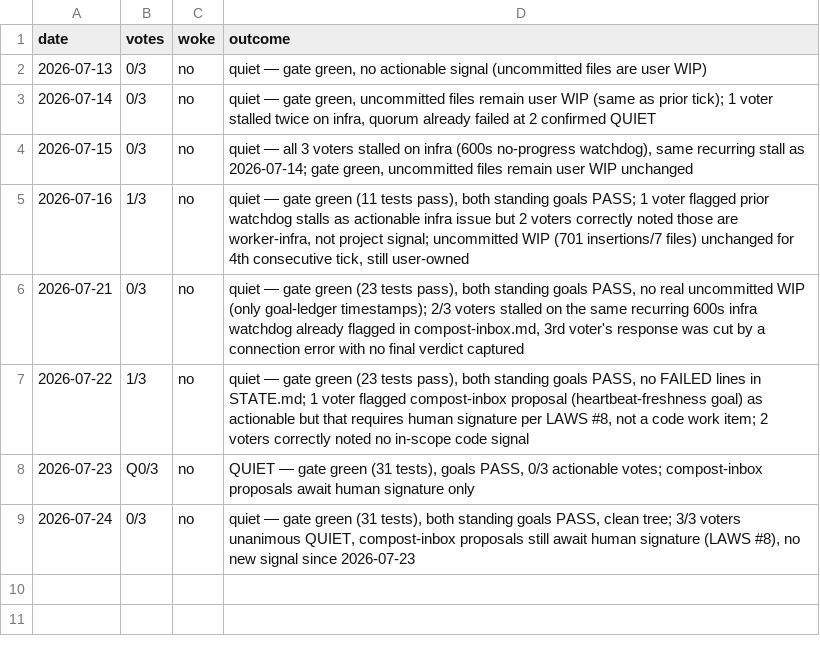
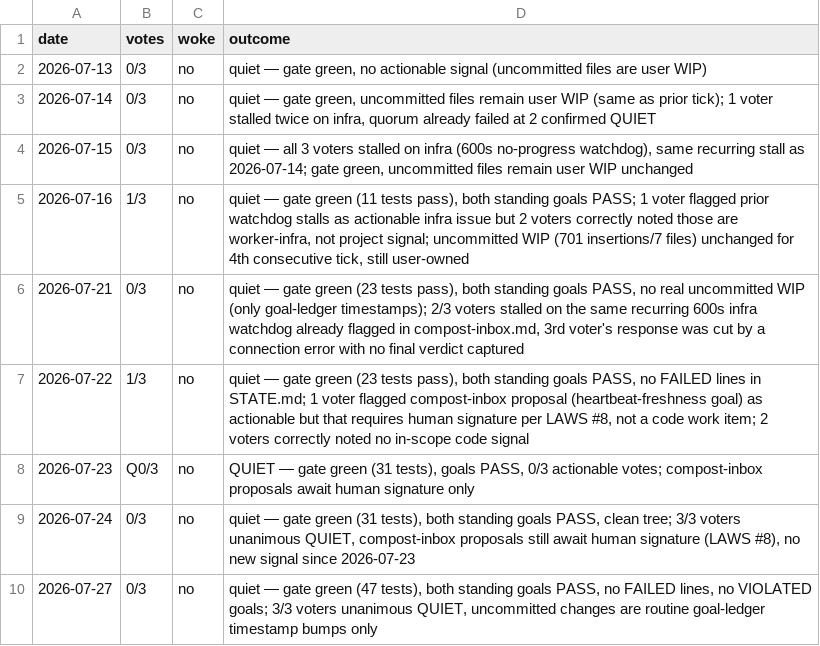
Before and after one commit to bloXbandit/SixTerminal-Live, a TSV file: .agent-os/dispatch.tsv, drawn as a sheet.

```diff
--- a/.agent-os/dispatch.tsv
+++ b/.agent-os/dispatch.tsv
@@ -9 +9,2 @@ date	votes	woke	outcome
 2026-07-24	0/3	no	quiet — gate green (31 tests), both standing goals PASS, clean tree; 3/3 voters unanimous QUIET, compost-inbox proposals still await human signature (LAWS #8), no new signal since 2026-07-23
+2026-07-27	0/3	no	quiet — gate green (47 tests), both standing goals PASS, no FAILED lines, no VIOLATED goals; 3/3 voters unanimous QUIET, uncommitted changes are routine goal-ledger timestamp bumps only
```
Also changed, not shown: 1 other file.
